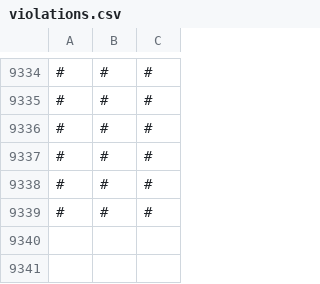
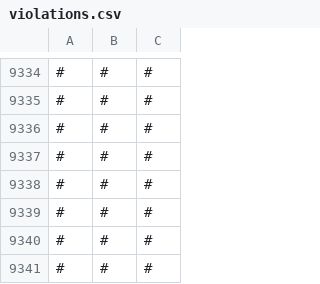
Before and after one commit to SJSUSpring21/SoDistant, a CSV file: client/src/assets/violations.csv, drawn as a sheet; only a part is shown, gaps mark what is left out; the diff names each change by its address in the sheet, - before the commit and + after, or states it on an @@ line.

```diff
--- a/client/src/assets/violations.csv
+++ b/client/src/assets/violations.csv
+row 9340: # | # | #
+row 9341: # | # | #
```
Also changed, not shown: 3 other files.
